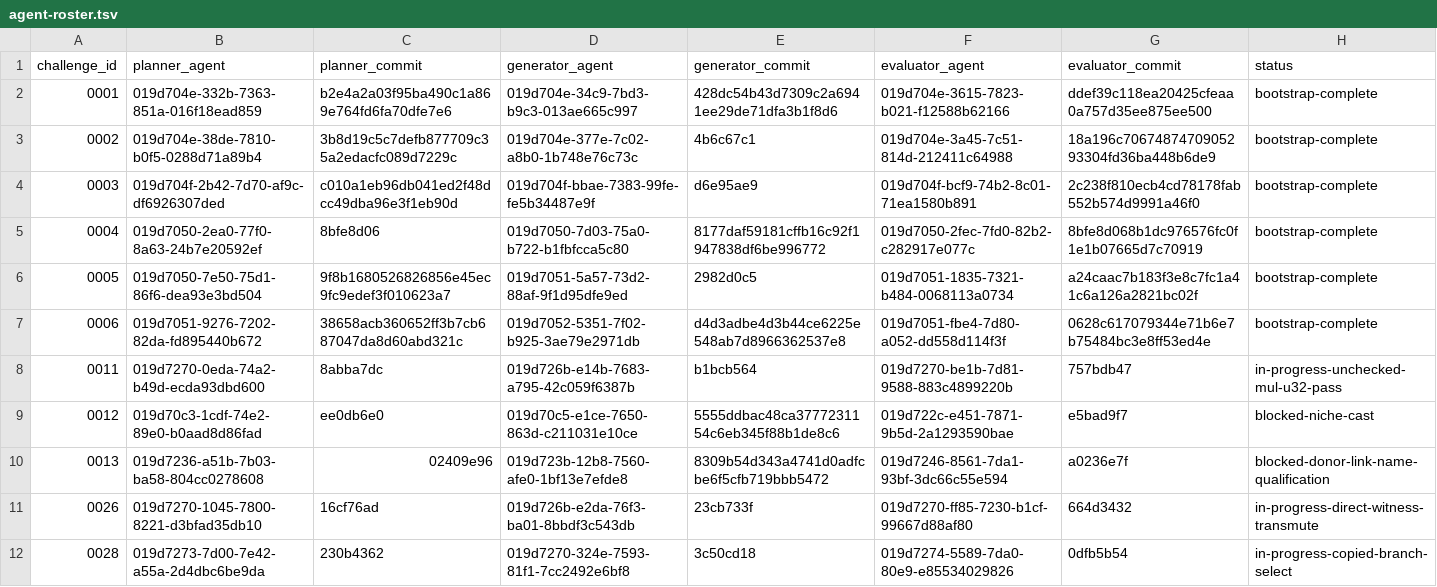
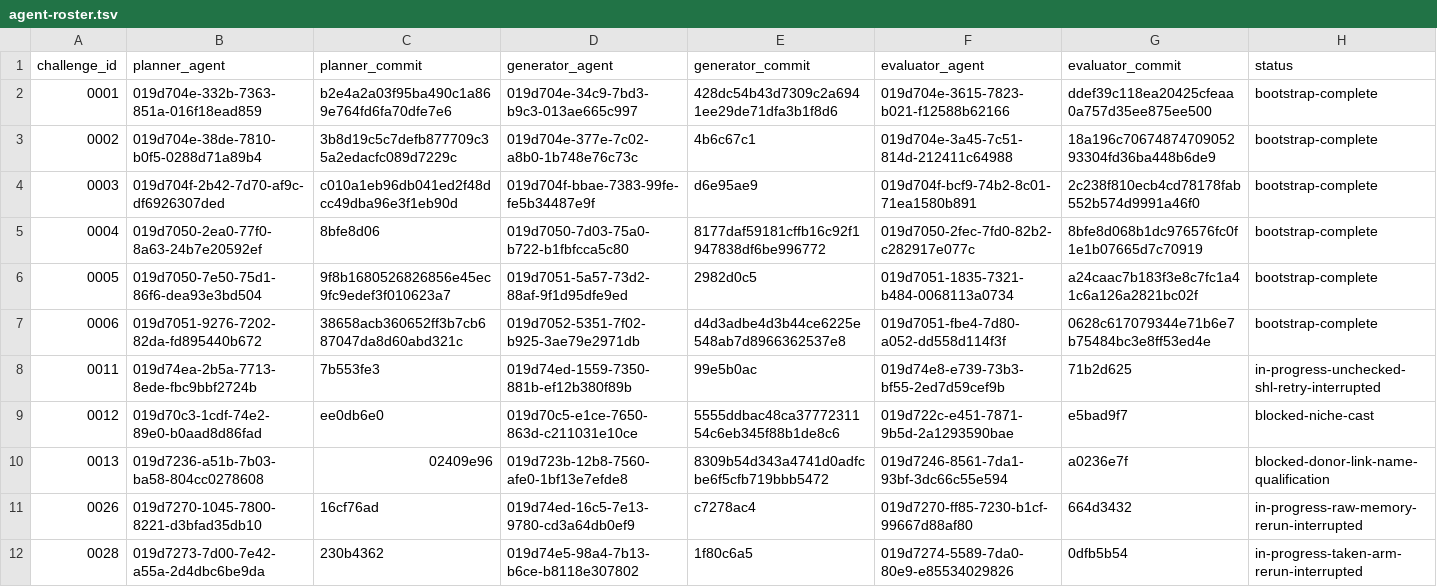
Before and after one commit to runtimeverification/mir-semantics, a TSV file: docs/verify-rust-std/portfolio/agent-roster.tsv, drawn as a sheet.

```diff
--- a/docs/verify-rust-std/portfolio/agent-roster.tsv
+++ b/docs/verify-rust-std/portfolio/agent-roster.tsv
@@ -7,6 +7,6 @@ challenge_id	planner_agent	planner_commit	generator_agent	generator_commit	evalu
 0006	019d7051-9276-7202-82da-fd895440b672	38658acb360652ff3b7cb687047da8d60abd321c	019d7052-5351-7f02-b925-3ae79e2971db	d4d3adbe4d3b44ce6225e548ab7d8966362537e8	019d7051-fbe4-7d80-a052-dd558d114f3f	0628c617079344e71b6e7b75484bc3e8ff53ed4e	bootstrap-complete
-0011	019d7270-0eda-74a2-b49d-ecda93dbd600	8abba7dc	019d726b-e14b-7683-a795-42c059f6387b	b1bcb564	019d7270-be1b-7d81-9588-883c4899220b	757bdb47	in-progress-unchecked-mul-u32-pass
+0011	019d74ea-2b5a-7713-8ede-fbc9bbf2724b	7b553fe3	019d74ed-1559-7350-881b-ef12b380f89b	99e5b0ac	019d74e8-e739-73b3-bf55-2ed7d59cef9b	71b2d625	in-progress-unchecked-shl-retry-interrupted
 0012	019d70c3-1cdf-74e2-89e0-b0aad8d86fad	ee0db6e0	019d70c5-e1ce-7650-863d-c211031e10ce	5555ddbac48ca3777231154c6eb345f88b1de8c6	019d722c-e451-7871-9b5d-2a1293590bae	e5bad9f7	blocked-niche-cast
 0013	019d7236-a51b-7b03-ba58-804cc0278608	02409e96	019d723b-12b8-7560-afe0-1bf13e7efde8	8309b54d343a4741d0adfcbe6f5cfb719bbb5472	019d7246-8561-7da1-93bf-3dc66c55e594	a0236e7f	blocked-donor-link-name-qualification
-0026	019d7270-1045-7800-8221-d3bfad35db10	16cf76ad	019d726b-e2da-76f3-ba01-8bbdf3c543db	23cb733f	019d7270-ff85-7230-b1cf-99667d88af80	664d3432	in-progress-direct-witness-transmute
-0028	019d7273-7d00-7e42-a55a-2d4dbc6be9da	230b4362	019d7270-324e-7593-81f1-7cc2492e6bf8	3c50cd18	019d7274-5589-7da0-80e9-e85534029826	0dfb5b54	in-progress-copied-branch-select
+0026	019d7270-1045-7800-8221-d3bfad35db10	16cf76ad	019d74ed-16c5-7e13-9780-cd3a64db0ef9	c7278ac4	019d7270-ff85-7230-b1cf-99667d88af80	664d3432	in-progress-raw-memory-rerun-interrupted
+0028	019d7273-7d00-7e42-a55a-2d4dbc6be9da	230b4362	019d74e5-98a4-7b13-b6ce-b8118e307802	1f80c6a5	019d7274-5589-7da0-80e9-e85534029826	0dfb5b54	in-progress-taken-arm-rerun-interrupted
```
Also changed, not shown: docs/verify-rust-std/portfolio/current-states.tsv, 1 other file.
